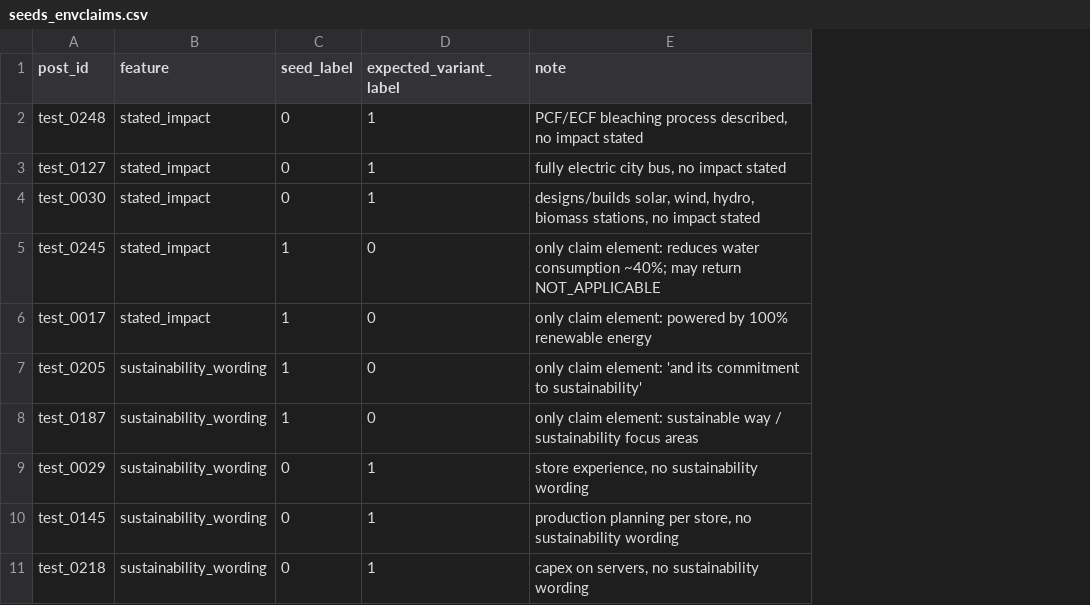
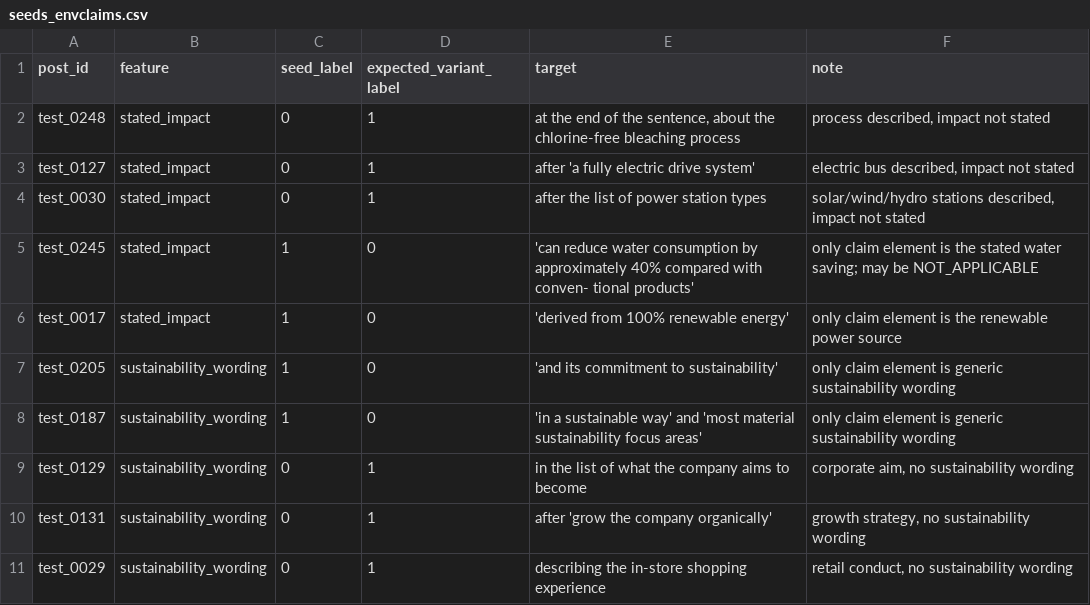
Before and after one commit to jeminjoachim/construct-audit, a CSV file: data/envclaims/seeds_envclaims.csv, drawn as a sheet; addresses are those after the commit; the diff names each change by its address in the sheet, - before the commit and + after, or states it on an @@ line.

Commit message:
Envclaims v2: disclosure prompt, per-seed targets, revised instructions and seeds

```diff
--- a/data/envclaims/seeds_envclaims.csv
+++ b/data/envclaims/seeds_envclaims.csv
+column E (target), rows 2-11: at the end of the sentence, about the chlorine-free bleaching process | after 'a fully electric drive system' | after the list of power station types | 'can reduce water consumption by approximately 40% compared with conven- tional products' | 'derived from 100% renewable energy' | 'and its commitment to sustainability' | 'in a sustainable way' and 'most material sustainability focus areas' | in the list of what the company aims to become | after 'grow the company organically' | describing the in-store shopping experience
-F2 (note): PCF/ECF bleaching process described, no impact stated
+F2 (note): process described, impact not stated
-F3 (note): fully electric city bus, no impact stated
+F3 (note): electric bus described, impact not stated
-F4 (note): designs/builds solar, wind, hydro, biomass stations, no impact stated
+F4 (note): solar/wind/hydro stations described, impact not stated
-F5 (note): only claim element: reduces water consumption ~40%; may return NOT_APPLICABLE
+F5 (note): only claim element is the stated water saving; may be NOT_APPLICABLE
-F6 (note): only claim element: powered by 100% renewable energy
+F6 (note): only claim element is the renewable power source
-F7 (note): only claim element: 'and its commitment to sustainability'
+F7 (note): only claim element is generic sustainability wording
-F8 (note): only claim element: sustainable way / sustainability focus areas
+F8 (note): only claim element is generic sustainability wording
-A9 (post_id): test_0029
+A9 (post_id): test_0129
-F9 (note): store experience, no sustainability wording
+F9 (note): corporate aim, no sustainability wording
-A10 (post_id): test_0145
+A10 (post_id): test_0131
-F10 (note): production planning per store, no sustainability…
+F10 (note): growth strategy, no sustainability…
-A11 (post_id): test_0218
+A11 (post_id): test_0029
-F11 (note): capex on servers, no sustainability wording
+F11 (note): retail conduct, no sustainability wording
```
Also changed, not shown: 3 other files.
